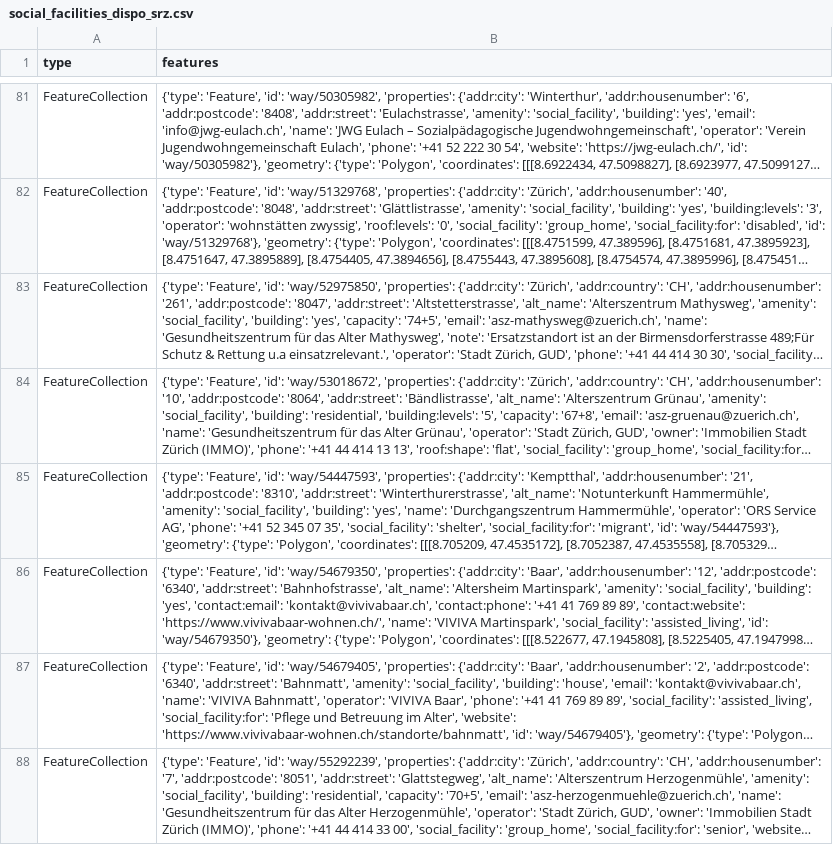
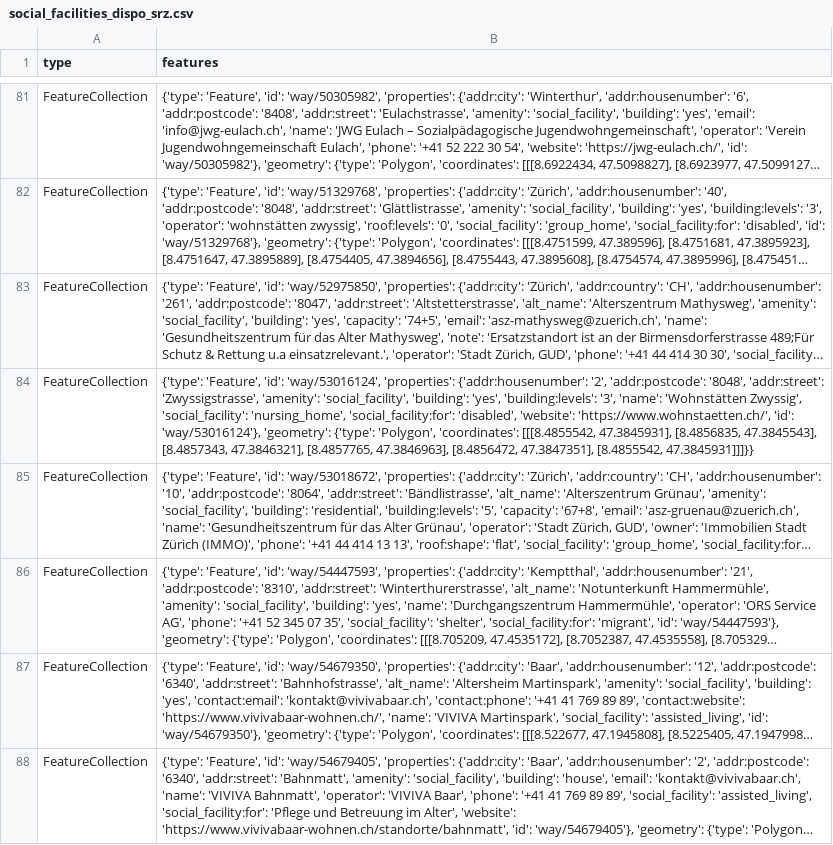
Before and after one commit to OpenBracketsCH/rescue-data, a CSV file: data/csv/facilities/social_facilities/social_facilities_dispo_srz.csv, drawn as a sheet; only a part is shown, gaps mark what is left out; the shorter side is filled out with more unchanged rows; long unchanged cells end in …; the diff names each change by its address in the sheet, - before the commit and + after, or states it on an @@ line.

```diff
--- a/data/csv/facilities/social_facilities/social_facilities_dispo_srz.csv
+++ b/data/csv/facilities/social_facilities/social_facilities_dispo_srz.csv
+row 84: FeatureCollection | {'type': 'Feature', 'id': 'way/53016124', 'properties': {'addr:housenumber': '2', 'addr:postcode': '8048', 'addr:street': 'Zwyssigstrasse', 'amenity': 'social_facility', 'building': 'yes', 'building:levels': '3', 'name': 'Wohnstätten Zwyssig', 'social_facility': 'nursing_home', 'social_facility:for': 'disabled', 'website': 'https://www.wohnstaetten.ch/', 'id': 'way/53016124'}, 'geometry': {'type': 'Polygon', 'coordinates': [[[8.4855542, 47.3845931], [8.4856835, 47.3845543], [8.4857343, 47.3846321], [8.4857765, 47.3846963], [8.4856472, 47.3847351], [8.4855542, 47.3845931]]]}}
```
Also changed, not shown: data/csv/childcare/childcare_dispo_srz.csv, data/csv/childcare/childcare_kt_zh.csv, 9 other files.
